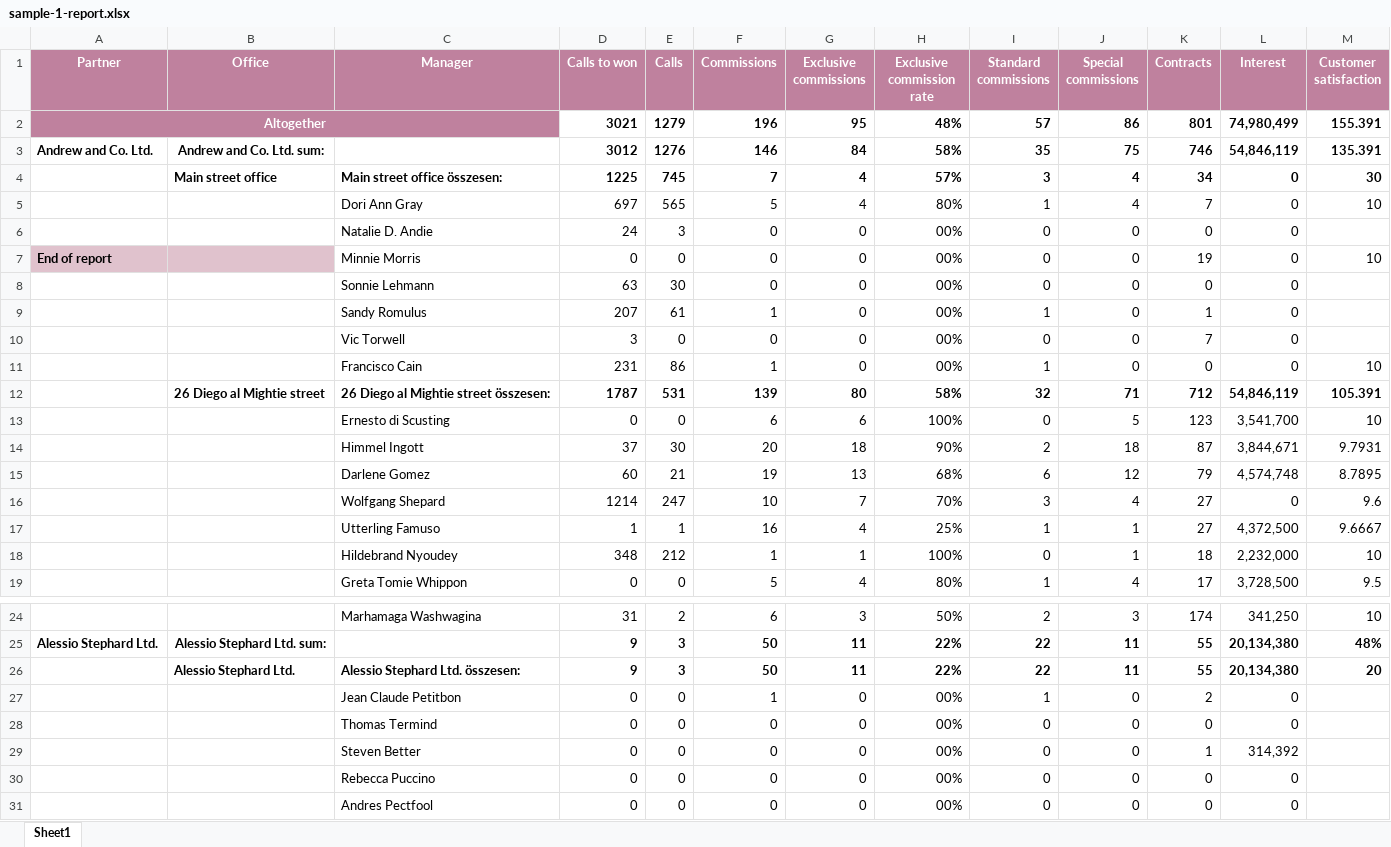
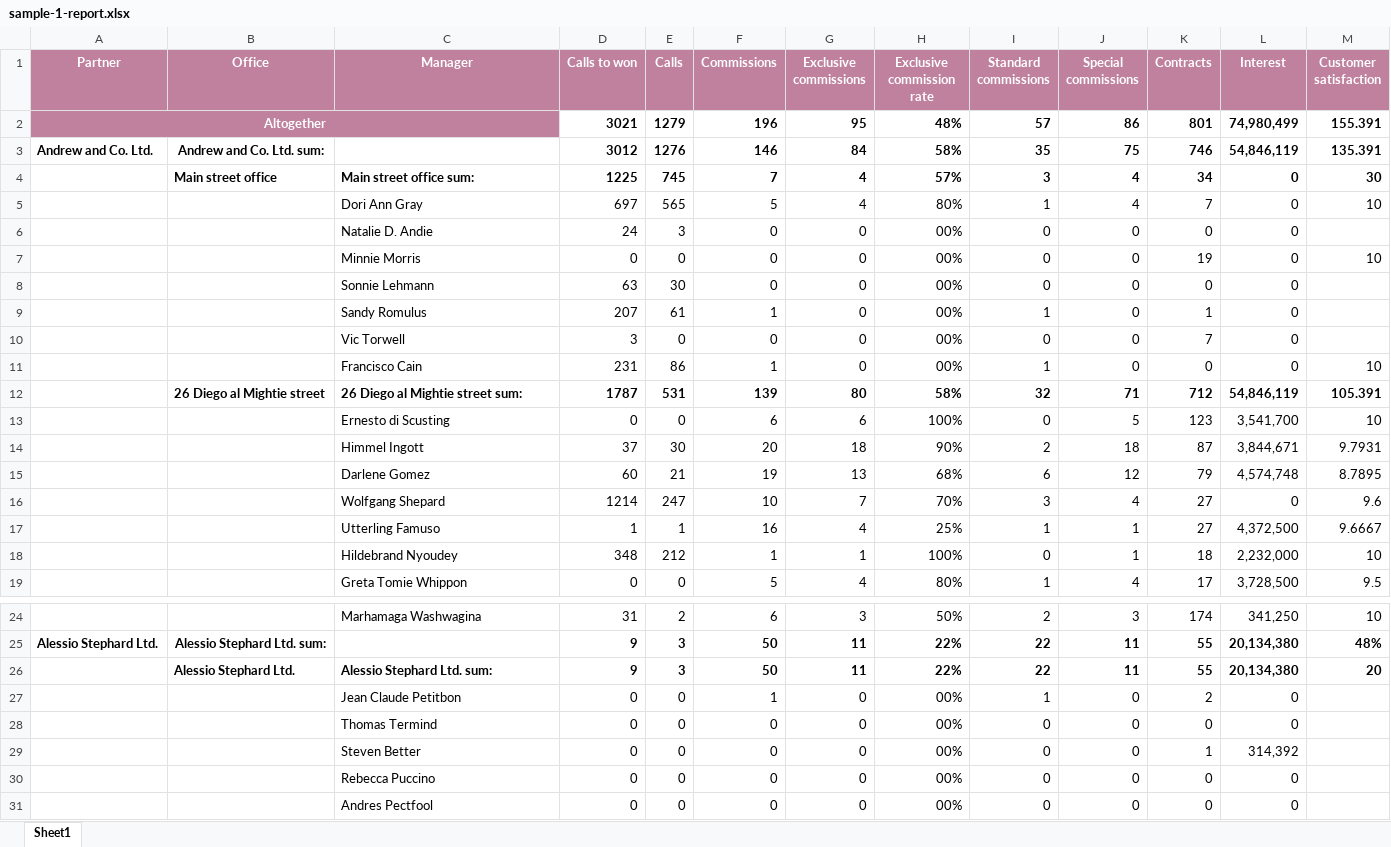
Before and after one commit to rixbeck/reptor, an Excel workbook: reports/sample-1-report.xlsx, sheet Sheet1, drawn as a sheet; only a part is shown, gaps mark what is left out; values as stored, in another font and other column widths than the file's, no borders; the diff names each change by its address in the sheet, - before the commit and + after, or states it on an @@ line.

```diff
--- a/reports/sample-1-report.xlsx (sheet Sheet1)
+++ b/reports/sample-1-report.xlsx (sheet Sheet1)
-C4 (Manager): Main street office összesen:
+C4 (Manager): Main street office sum:
-A7 (Partner): End of report
+A7 (Partner): (empty)
-A7:B7 fill: #E0C2CD
+A7:B7 fill: none
-C12 (Manager): 26 Diego al Mightie street összesen:
+C12 (Manager): 26 Diego al Mightie street sum:
-C26 (Manager): Alessio Stephard Ltd. összesen:
+C26 (Manager): Alessio Stephard Ltd. sum:
```
Also changed, not shown: reports/sample-1.xlsx, 1 other file.
